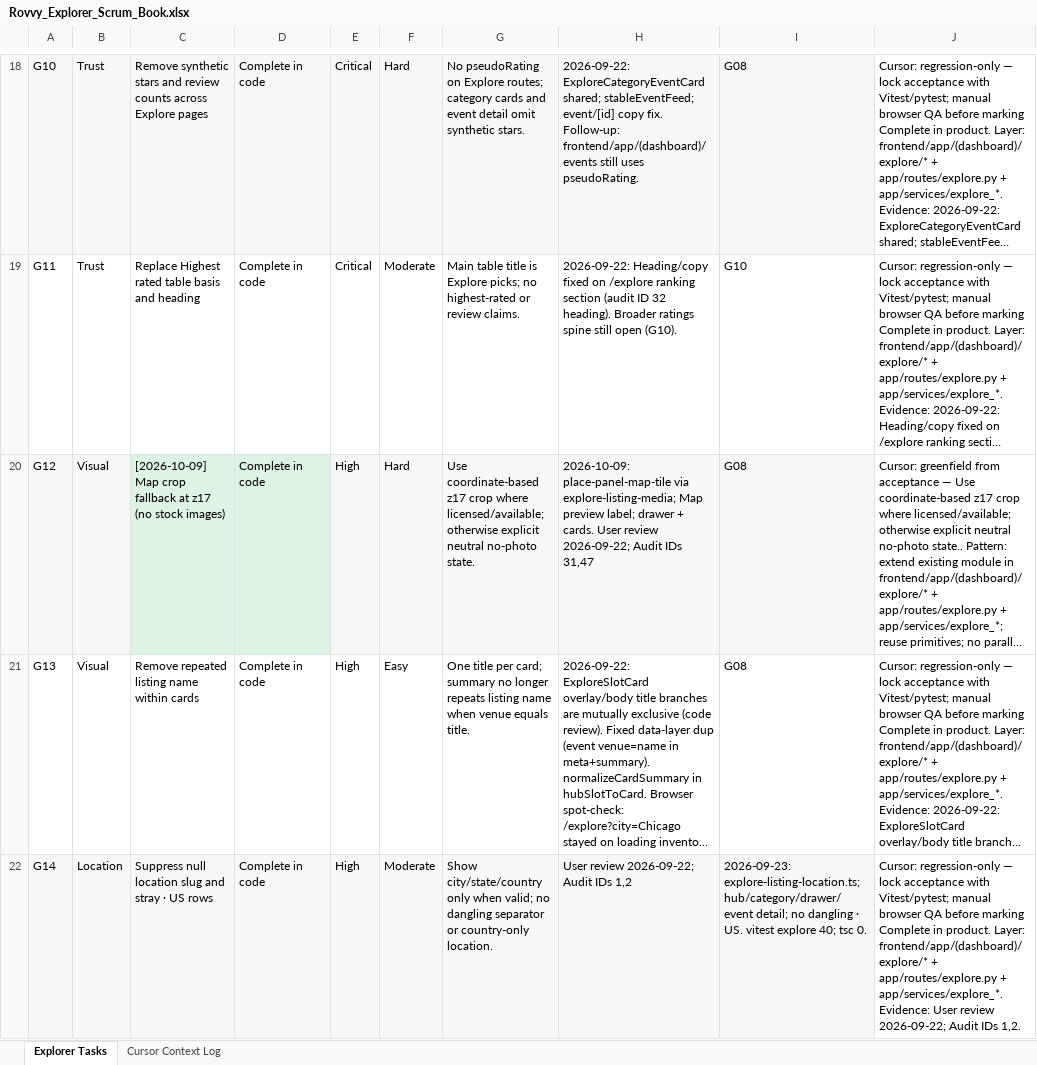
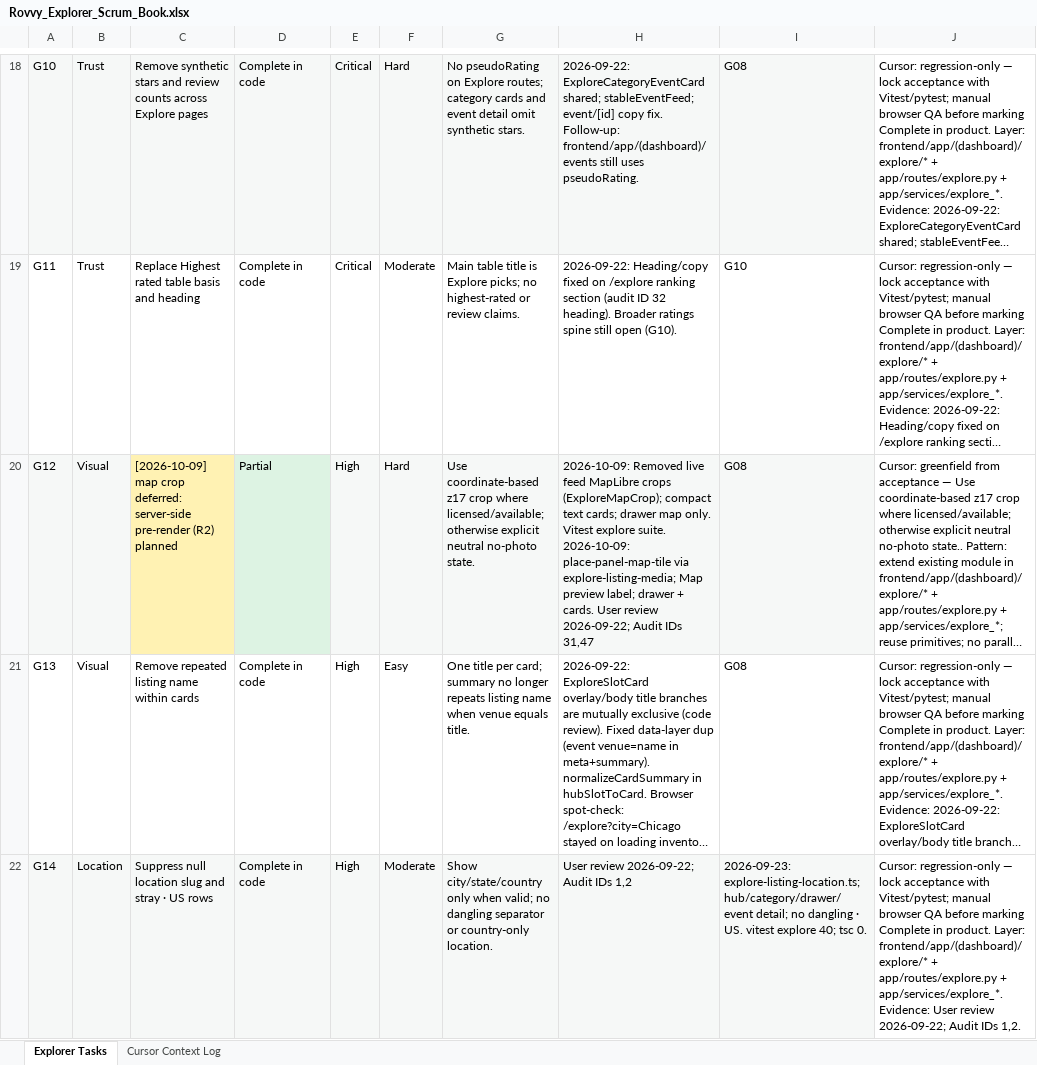
Before and after one commit to bharath1997-crypto/group-travel-os, an Excel workbook: Scram Book/Explorer Tab/Rovvy_Explorer_Scrum_Book.xlsx, sheet Explorer Tasks, drawn as a sheet; only a part is shown, gaps mark what is left out; long unchanged cells end in …; values as stored, in another font and other column widths than the file's, no borders; conditional formats and table styles not drawn; the diff names each change by its address in the sheet, - before the commit and + after, or states it on an @@ line.

```diff
--- a/Scram Book/Explorer Tab/Rovvy_Explorer_Scrum_Book.xlsx (sheet Explorer Tasks)
+++ b/Scram Book/Explorer Tab/Rovvy_Explorer_Scrum_Book.xlsx (sheet Explorer Tasks)
-C20: [2026-10-09] Map crop fallback at z17 (no stock images)
+C20: [2026-10-09] map crop deferred: server-side pre-render (R2) planned
-C20 fill: #DDF3E3
+C20 fill: #FFF2B3
-D20: Complete in code
+D20: Partial
-H20: 2026-10-09: place-panel-map-tile via…
+H20: 2026-10-09: Removed live feed MapLibre crops (ExploreMapCrop); compact text cards; drawer map only. Vitest explore suite. 2026-10-09: place-panel-map-tile via…
```
Also changed, not shown: sheet Cursor Context Log, 12 other files.
